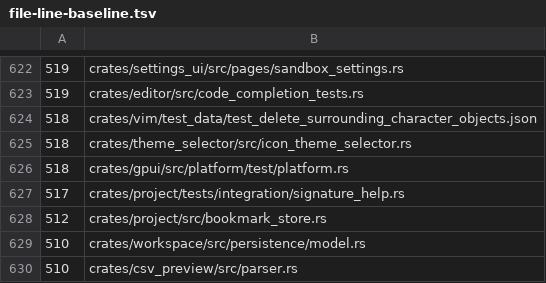
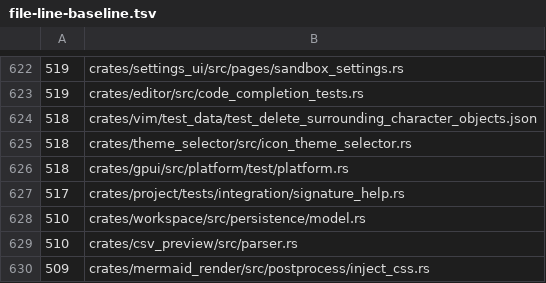
Before and after one commit to dotbrains/mav, a TSV file: script/file-line-baseline.tsv, drawn as a sheet; only a part is shown, gaps mark what is left out; the shorter side is filled out with more unchanged rows.

Commit message:
refactor: split bookmark location resolution

```diff
--- a/script/file-line-baseline.tsv
+++ b/script/file-line-baseline.tsv
@@ -627,3 +627,2 @@
      517	crates/project/tests/integration/signature_help.rs
-     512	crates/project/src/bookmark_store.rs
      510	crates/workspace/src/persistence/model.rs
```
Also changed, not shown: 2 other files.
